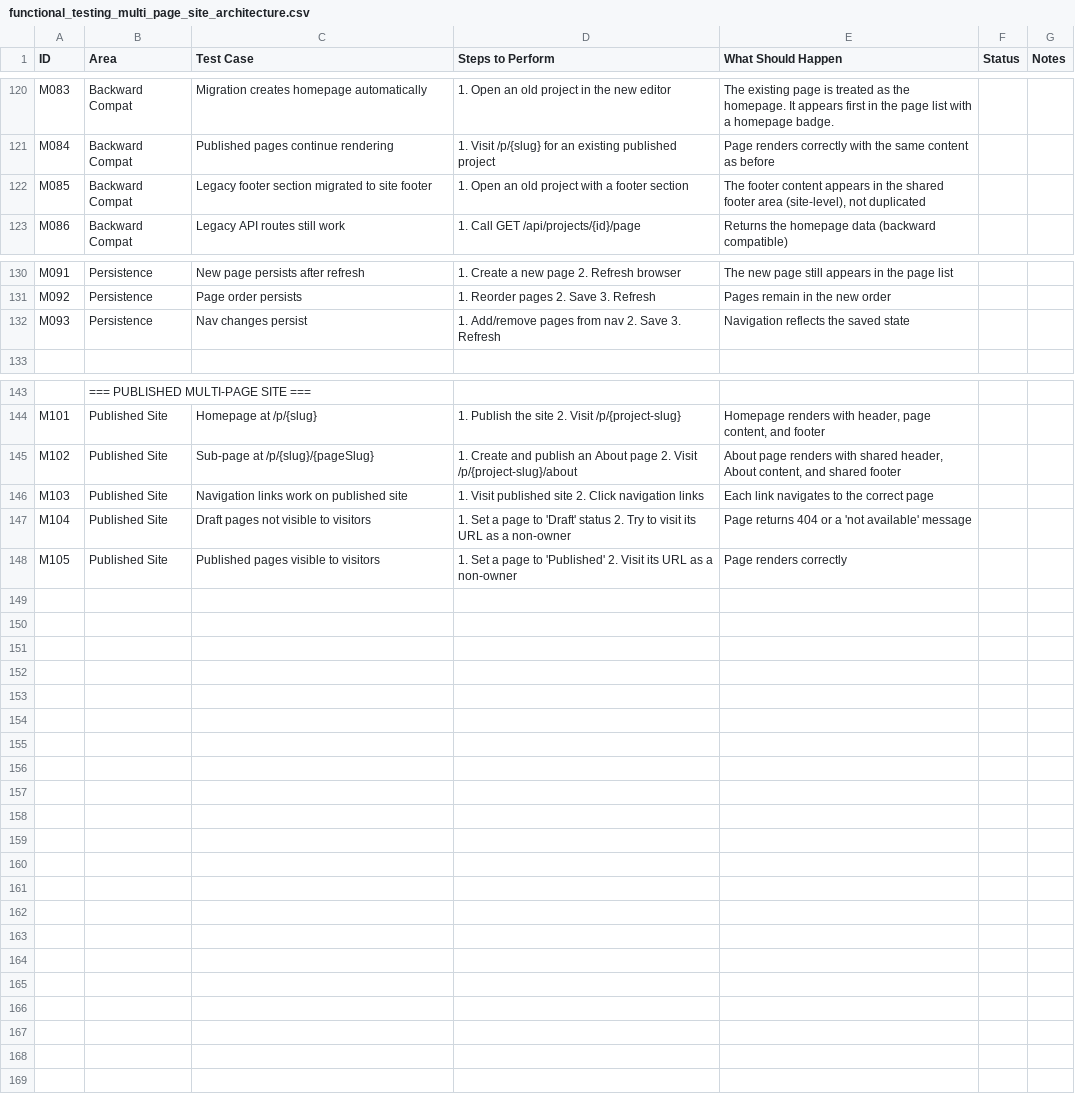
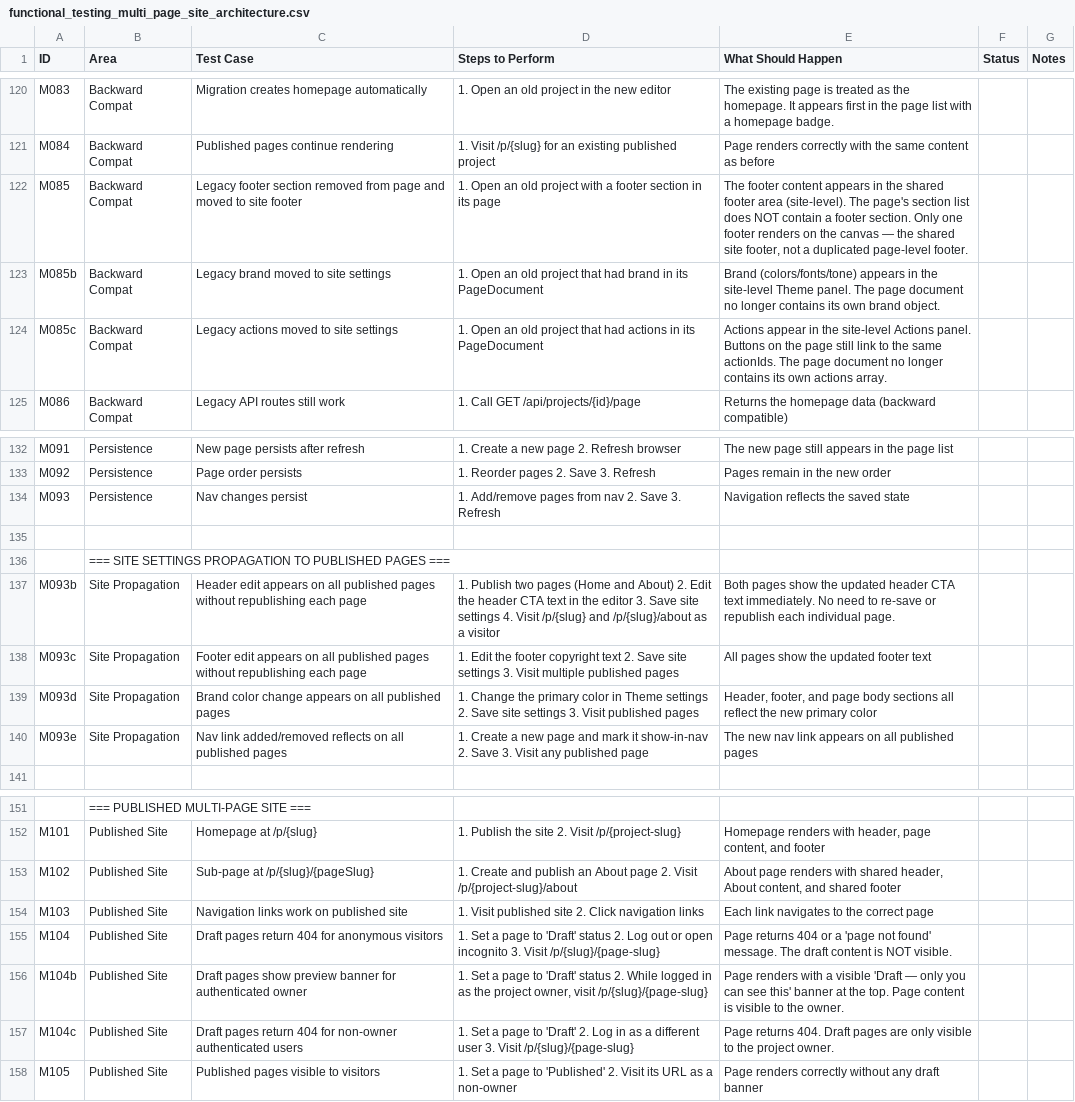
Before and after one commit to prabhatlnct2008/ai_html_pub, a CSV file: features/functional_testing_multi_page_site_architecture.csv, drawn as a sheet; only a part is shown, gaps mark what is left out.

```diff
--- a/features/functional_testing_multi_page_site_architecture.csv
+++ b/features/functional_testing_multi_page_site_architecture.csv
@@ -121,3 +121,5 @@ M083,Backward Compat,Migration creates homepage automatically,"1. Open an old pr
 M084,Backward Compat,Published pages continue rendering,"1. Visit /p/{slug} for an existing published project","Page renders correctly with the same content as before",,
-M085,Backward Compat,Legacy footer section migrated to site footer,"1. Open an old project with a footer section","The footer content appears in the shared footer area (site-level), not duplicated",,
+M085,Backward Compat,Legacy footer section removed from page and moved to site footer,"1. Open an old project with a footer section in its page","The footer content appears in the shared footer area (site-level). The page's section list does NOT contain a footer section. Only one footer renders on the canvas — the shared site footer, not a duplicated page-level footer.",,
+M085b,Backward Compat,Legacy brand moved to site settings,"1. Open an old project that had brand in its PageDocument","Brand (colors/fonts/tone) appears in the site-level Theme panel. The page document no longer contains its own brand object.",,
+M085c,Backward Compat,Legacy actions moved to site settings,"1. Open an old project that had actions in its PageDocument","Actions appear in the site-level Actions panel. Buttons on the page still link to the same actionIds. The page document no longer contains its own actions array.",,
 M086,Backward Compat,Legacy API routes still work,"1. Call GET /api/projects/{id}/page","Returns the homepage data (backward compatible)",,
@@ -132,2 +134,8 @@ M092,Persistence,Page order persists,"1. Reorder pages 2. Save 3. Refresh","Page
 M093,Persistence,Nav changes persist,"1. Add/remove pages from nav 2. Save 3. Refresh","Navigation reflects the saved state",,
+,,,,,,
+,=== SITE SETTINGS PROPAGATION TO PUBLISHED PAGES ===,,,,,
+M093b,Site Propagation,Header edit appears on all published pages without republishing each page,"1. Publish two pages (Home and About) 2. Edit the header CTA text in the editor 3. Save site settings 4. Visit /p/{slug} and /p/{slug}/about as a visitor","Both pages show the updated header CTA text immediately. No need to re-save or republish each individual page.",,
+M093c,Site Propagation,Footer edit appears on all published pages without republishing each page,"1. Edit the footer copyright text 2. Save site settings 3. Visit multiple published pages","All pages show the updated footer text",,
+M093d,Site Propagation,Brand color change appears on all published pages,"1. Change the primary color in Theme settings 2. Save site settings 3. Visit published pages","Header, footer, and page body sections all reflect the new primary color",,
+M093e,Site Propagation,Nav link added/removed reflects on all published pages,"1. Create a new page and mark it show-in-nav 2. Save 3. Visit any published page","The new nav link appears on all published pages",,
 ,,,,,,
@@ -146,3 +154,5 @@ M102,Published Site,Sub-page at /p/{slug}/{pageSlug},"1. Create and publish an A
 M103,Published Site,Navigation links work on published site,"1. Visit published site 2. Click navigation links","Each link navigates to the correct page",,
-M104,Published Site,Draft pages not visible to visitors,"1. Set a page to 'Draft' status 2. Try to visit its URL as a non-owner","Page returns 404 or a 'not available' message",,
-M105,Published Site,Published pages visible to visitors,"1. Set a page to 'Published' 2. Visit its URL as a non-owner","Page renders correctly",,
+M104,Published Site,Draft pages return 404 for anonymous visitors,"1. Set a page to 'Draft' status 2. Log out or open incognito 3. Visit /p/{slug}/{page-slug}","Page returns 404 or a 'page not found' message. The draft content is NOT visible.",,
+M104b,Published Site,Draft pages show preview banner for authenticated owner,"1. Set a page to 'Draft' status 2. While logged in as the project owner, visit /p/{slug}/{page-slug}","Page renders with a visible 'Draft — only you can see this' banner at the top. Page content is visible to the owner.",,
+M104c,Published Site,Draft pages return 404 for non-owner authenticated users,"1. Set a page to 'Draft' 2. Log in as a different user 3. Visit /p/{slug}/{page-slug}","Page returns 404. Draft pages are only visible to the project owner.",,
+M105,Published Site,Published pages visible to visitors,"1. Set a page to 'Published' 2. Visit its URL as a non-owner","Page renders correctly without any draft banner",,
```
Also changed, not shown: 1 other file.
